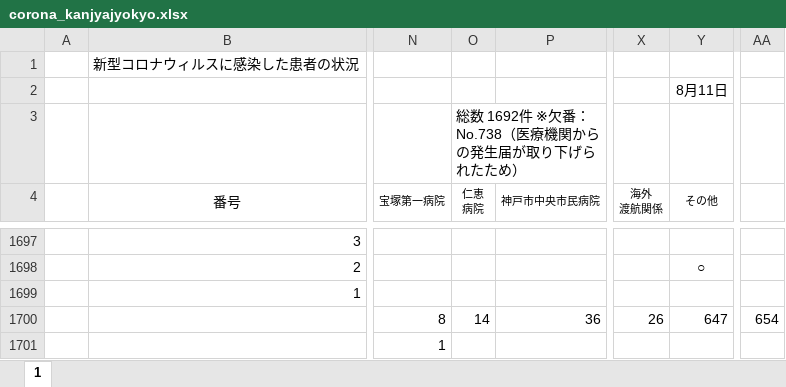
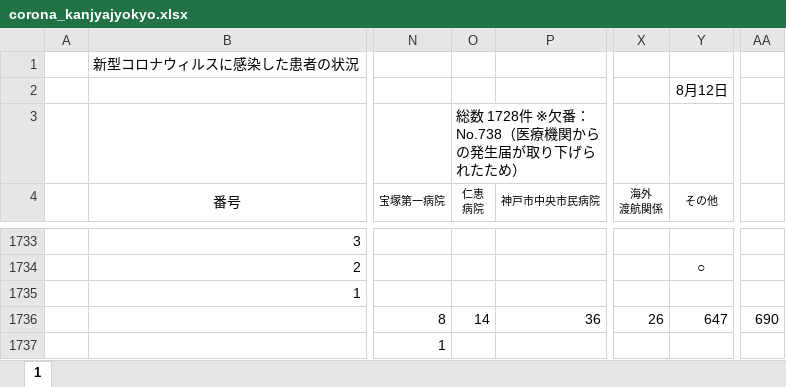
Before and after one commit to imabari/hyougo-covid19, an Excel workbook: corona_kanjyajyokyo.xlsx, sheet 1, drawn as a sheet; only a part is shown, gaps mark what is left out; values as stored, in another font and other column widths than the file's, no borders; charts and pictures not drawn; addresses are those after the commit; the diff covers the shown part only; the diff names each change by its address in the sheet, - before the commit and + after, or states it on an @@ line.

```diff
--- a/corona_kanjyajyokyo.xlsx (sheet 1)
+++ b/corona_kanjyajyokyo.xlsx (sheet 1)
-Y2 (その他): 8月11日
+Y2 (その他): 8月12日
-O3 (仁恵 病院): 総数 1692件 ※欠番：No.738（医療機関からの発生届が取り下げられたため）
+O3 (仁恵 病院): 総数 1728件 ※欠番：No.738（医療機関からの発生届が取り下げられたため）
-AA1736: 654
+AA1736: 690
```
Also changed, not shown: 36 added rows elsewhere in this sheet, formulas that keep their value, charts or pictures, daily_kanja.xlsx, 3 other files.
